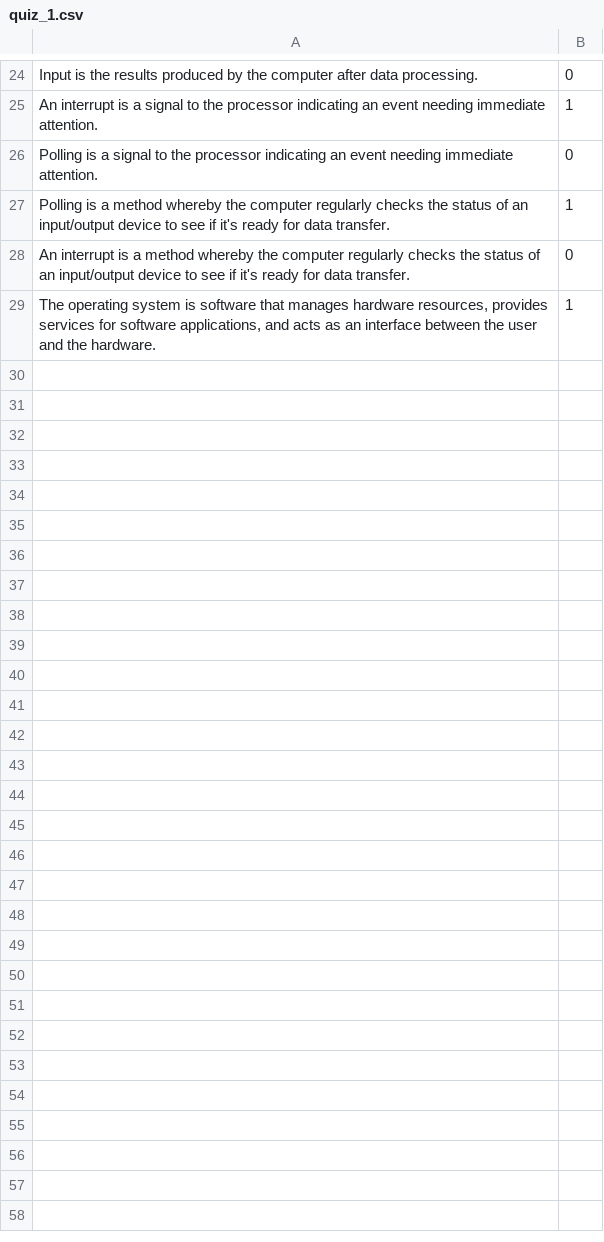
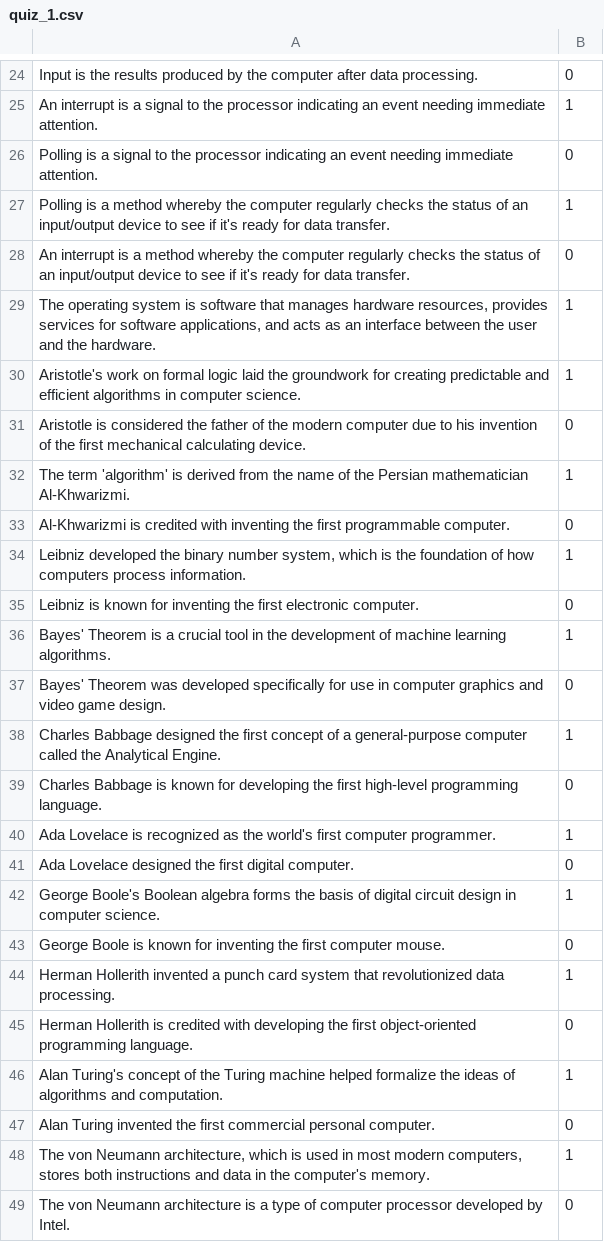
Before and after one commit to brendanpshea/computing_concepts_python, a CSV file: quiz/quiz_1.csv, drawn as a sheet; only a part is shown, gaps mark what is left out; the diff covers the shown part only.

Commit message:
Update quiz_1.csv

```diff
--- a/quiz/quiz_1.csv
+++ b/quiz/quiz_1.csv
@@ -29 +29,21 @@
 "The operating system is software that manages hardware resources, provides services for software applications, and acts as an interface between the user and the hardware.", 1
+"Aristotle's work on formal logic laid the groundwork for creating predictable and efficient algorithms in computer science.", 1
+"Aristotle is considered the father of the modern computer due to his invention of the first mechanical calculating device.", 0
+"The term 'algorithm' is derived from the name of the Persian mathematician Al-Khwarizmi.", 1
+"Al-Khwarizmi is credited with inventing the first programmable computer.", 0
+"Leibniz developed the binary number system, which is the foundation of how computers process information.", 1
+"Leibniz is known for inventing the first electronic computer.", 0
+"Bayes' Theorem is a crucial tool in the development of machine learning algorithms.", 1
+"Bayes' Theorem was developed specifically for use in computer graphics and video game design.", 0
+"Charles Babbage designed the first concept of a general-purpose computer called the Analytical Engine.", 1
+"Charles Babbage is known for developing the first high-level programming language.", 0
+"Ada Lovelace is recognized as the world's first computer programmer.", 1
+"Ada Lovelace designed the first digital computer.", 0
+"George Boole's Boolean algebra forms the basis of digital circuit design in computer science.", 1
+"George Boole is known for inventing the first computer mouse.", 0
+"Herman Hollerith invented a punch card system that revolutionized data processing.", 1
+"Herman Hollerith is credited with developing the first object-oriented programming language.", 0
+"Alan Turing's concept of the Turing machine helped formalize the ideas of algorithms and computation.", 1
+"Alan Turing invented the first commercial personal computer.", 0
+"The von Neumann architecture, which is used in most modern computers, stores both instructions and data in the computer's memory.", 1
+"The von Neumann architecture is a type of computer processor developed by Intel.", 0
```
Also changed, not shown: 10 added rows elsewhere in this file.
